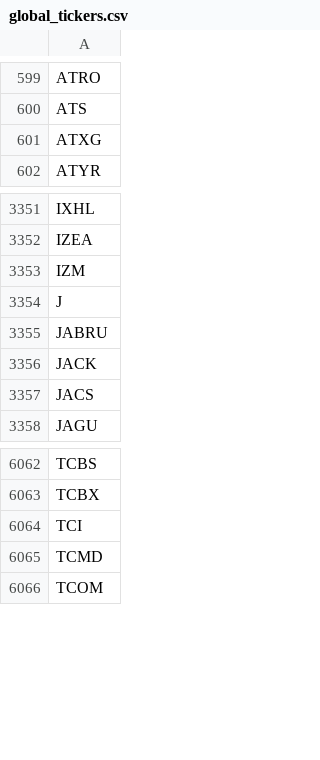
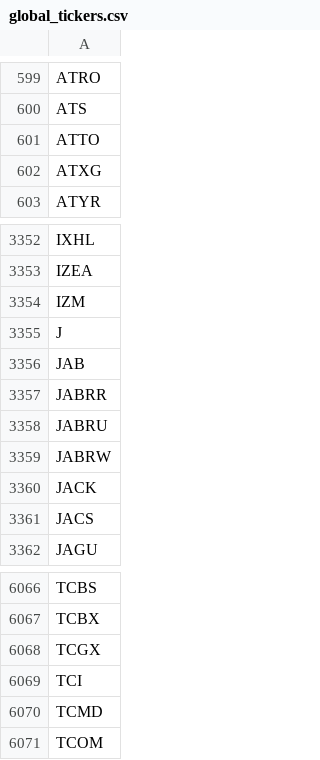
Before and after one commit to gitdhirajsv/Azalyst-Stock-Intelligence, a CSV file: global_tickers.csv, drawn as a sheet; only a part is shown, gaps mark what is left out.

```diff
--- a/global_tickers.csv
+++ b/global_tickers.csv
@@ -600,2 +600,3 @@ ATRO
 ATS
+ATTO
 ATXG
@@ -3354,3 +3355,6 @@ IZM
 J
+JAB
+JABRR
 JABRU
+JABRW
 JACK
@@ -6063,2 +6067,3 @@ TCBS
 TCBX
+TCGX
 TCI
```
Also changed, not shown: 2 other files.
